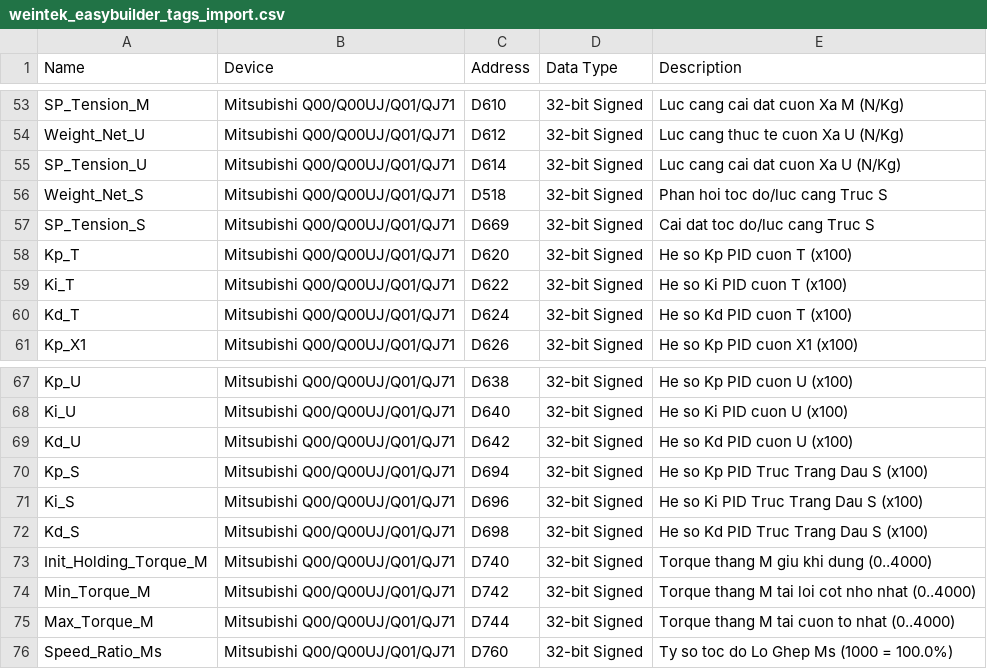
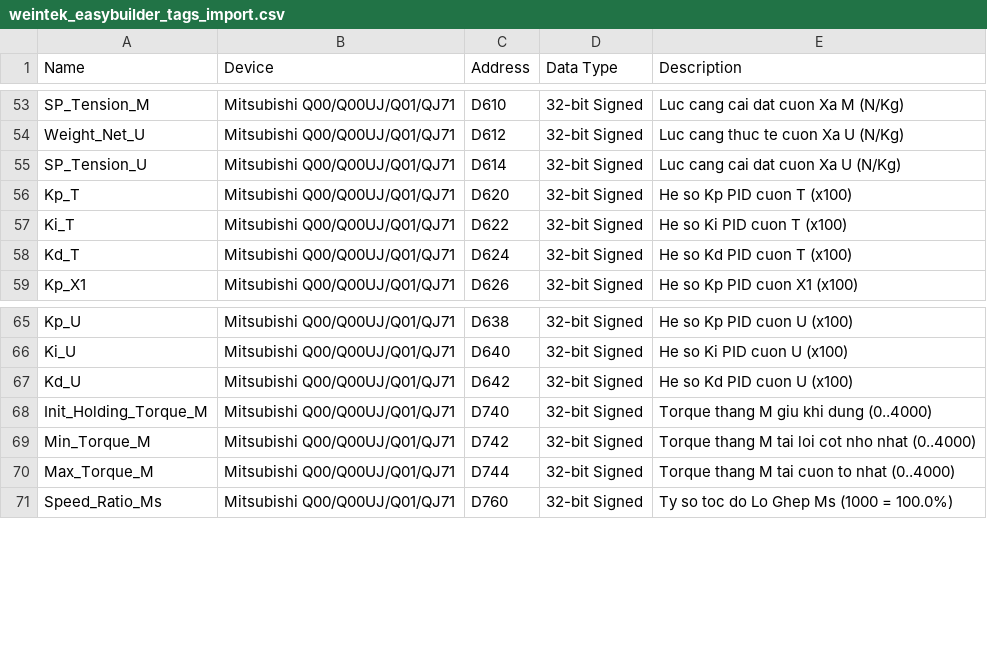
Before and after one commit to Khoavo261/GHEP-MITSU_BACKUP, a CSV file: weintek_easybuilder_tags_import.csv, drawn as a sheet; only a part is shown, gaps mark what is left out.

```diff
--- a/weintek_easybuilder_tags_import.csv
+++ b/weintek_easybuilder_tags_import.csv
@@ -55,4 +55,2 @@
 "SP_Tension_U","Mitsubishi Q00/Q00UJ/Q01/QJ71","D614","32-bit Signed","Luc cang cai dat cuon Xa U (N/Kg)"
-"Weight_Net_S","Mitsubishi Q00/Q00UJ/Q01/QJ71","D518","32-bit Signed","Phan hoi toc do/luc cang Truc S"
-"SP_Tension_S","Mitsubishi Q00/Q00UJ/Q01/QJ71","D669","32-bit Signed","Cai dat toc do/luc cang Truc S"
 "Kp_T","Mitsubishi Q00/Q00UJ/Q01/QJ71","D620","32-bit Signed","He so Kp PID cuon T (x100)"
@@ -69,5 +67,2 @@
 "Kd_U","Mitsubishi Q00/Q00UJ/Q01/QJ71","D642","32-bit Signed","He so Kd PID cuon U (x100)"
-"Kp_S","Mitsubishi Q00/Q00UJ/Q01/QJ71","D694","32-bit Signed","He so Kp PID Truc Trang Dau S (x100)"
-"Ki_S","Mitsubishi Q00/Q00UJ/Q01/QJ71","D696","32-bit Signed","He so Ki PID Truc Trang Dau S (x100)"
-"Kd_S","Mitsubishi Q00/Q00UJ/Q01/QJ71","D698","32-bit Signed","He so Kd PID Truc Trang Dau S (x100)"
 "Init_Holding_Torque_M","Mitsubishi Q00/Q00UJ/Q01/QJ71","D740","32-bit Signed","Torque thang M giu khi dung (0..4000)"
```
Also changed, not shown: global_labels_paste.tsv, pou01_local_labels_paste.tsv, 3 other files.
